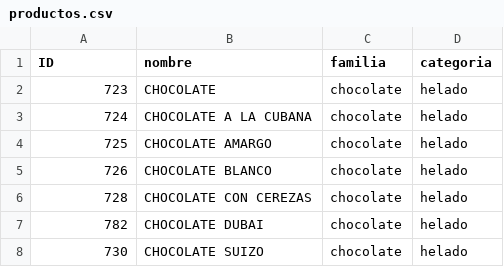
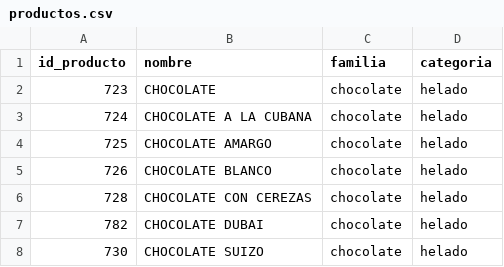
Before and after one commit to anatissera/Tello-Heladeria-Data-Base, a CSV file: data/catalog/productos.csv, drawn as a sheet; only a part is shown.

Commit message:
Cargar familias y ajustar la carga de productos

```diff
--- a/data/catalog/productos.csv
+++ b/data/catalog/productos.csv
@@ -1,2 +1,2 @@
-ID,nombre,familia, categoria
+id_producto,nombre,familia,categoria
 723,CHOCOLATE,chocolate, helado
```
Also changed, not shown: 5 other files.
